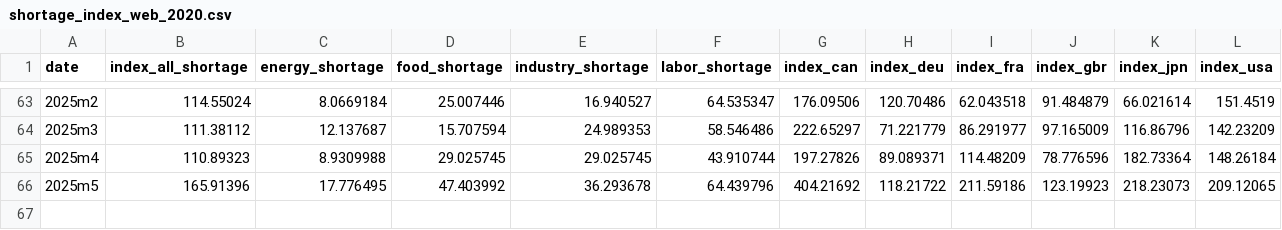
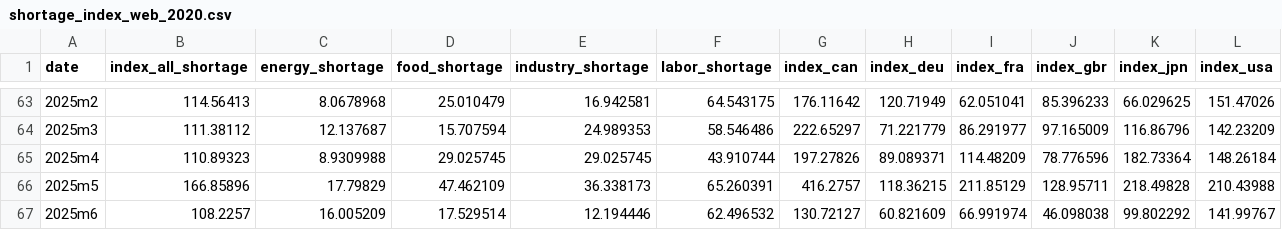
Before and after one commit to iacoviel/iacoviel.github.io, a CSV file: shortages_files/shortage_index_web_2020.csv, drawn as a sheet; only a part is shown, gaps mark what is left out; the diff covers the shown part only.

```diff
--- a/shortages_files/shortage_index_web_2020.csv
+++ b/shortages_files/shortage_index_web_2020.csv
@@ -63,4 +63,5 @@ date,index_all_shortage,energy_shortage,food_shortage,industry_shortage,labor_sh
-2025m2,114.55024,8.0669184,25.007446,16.940527,64.535347,176.09506,120.70486,62.043518,91.484879,66.021614,151.4519
+2025m2,114.56413,8.0678968,25.010479,16.942581,64.543175,176.11642,120.71949,62.051041,85.396233,66.029625,151.47026
 2025m3,111.38112,12.137687,15.707594,24.989353,58.546486,222.65297,71.221779,86.291977,97.165009,116.86796,142.23209
 2025m4,110.89323,8.9309988,29.025745,29.025745,43.910744,197.27826,89.089371,114.48209,78.776596,182.73364,148.26184
-2025m5,165.91396,17.776495,47.403992,36.293678,64.439796,404.21692,118.21722,211.59186,123.19923,218.23073,209.12065
+2025m5,166.85896,17.79829,47.462109,36.338173,65.260391,416.2757,118.36215,211.85129,128.95711,218.49828,210.43988
+2025m6,108.2257,16.005209,17.529514,12.194446,62.496532,130.72127,60.821609,66.991974,46.098038,99.802292,141.99767
```
Also changed, not shown: 22 edited cells elsewhere in this file, 6 other files.
